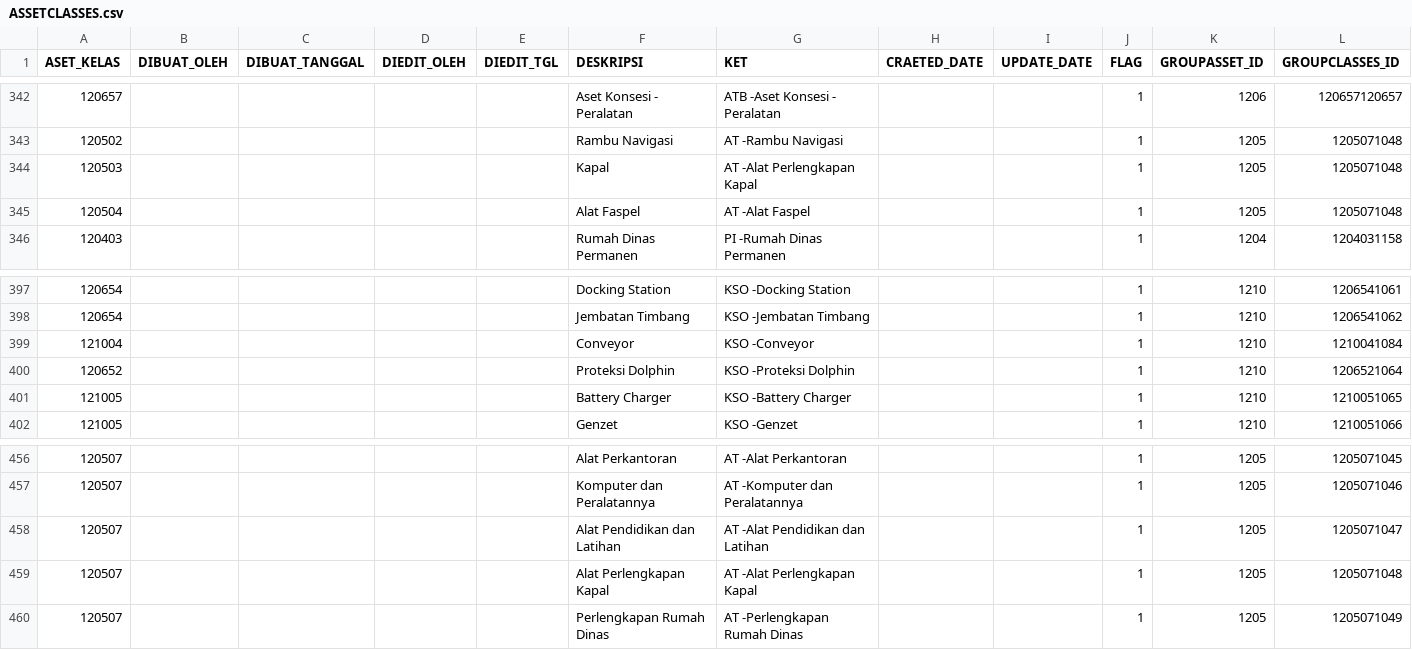
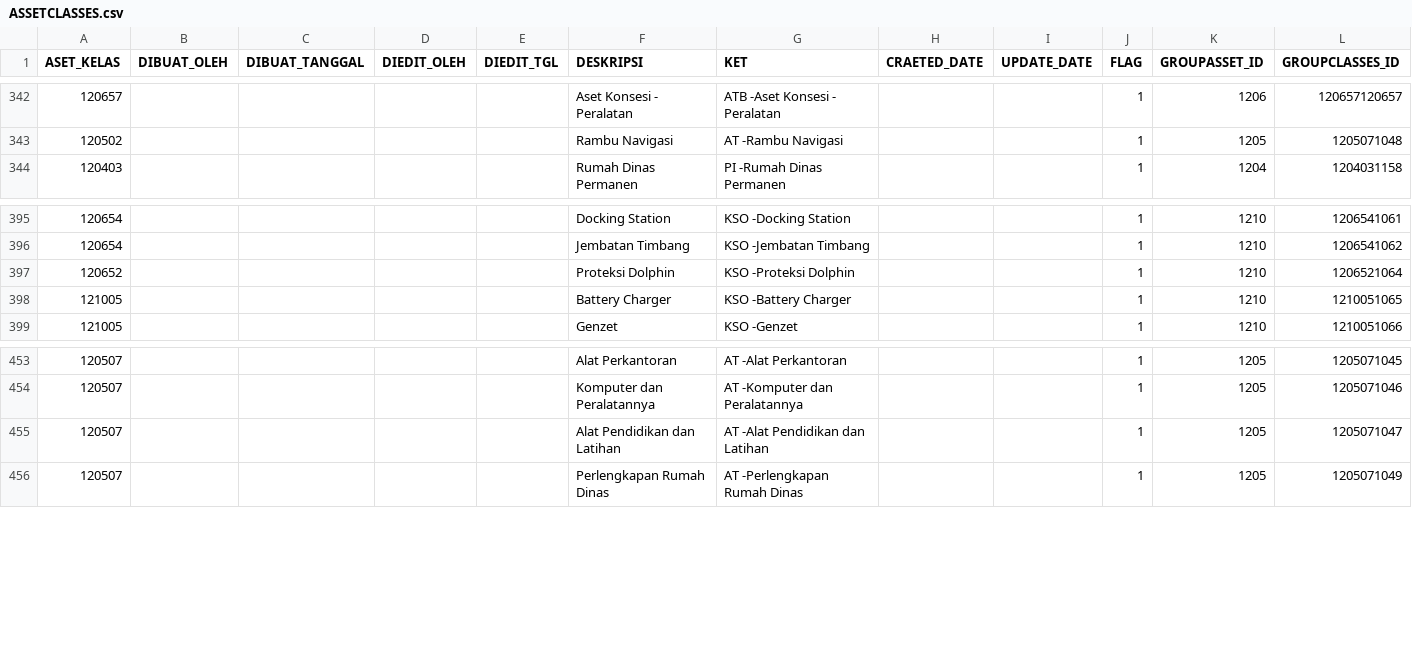
Before and after one commit to hafidh2001/migrator-oracle, a CSV file: oracle-backup-siap-new/ASSETCLASSES.csv, drawn as a sheet; only a part is shown, gaps mark what is left out; the diff names each change by its address in the sheet, - before the commit and + after, or states it on an @@ line.

```diff
--- a/oracle-backup-siap-new/ASSETCLASSES.csv
+++ b/oracle-backup-siap-new/ASSETCLASSES.csv
-row 344: 120503 |  |  |  |  | Kapal | AT -Alat Perlengkapan Kapal |  |  | 1 | 1205 | 1205071048
-row 345: 120504 |  |  |  |  | Alat Faspel | AT -Alat Faspel |  |  | 1 | 1205 | 1205071048
-row 399: 121004 |  |  |  |  | Conveyor | KSO -Conveyor |  |  | 1 | 1210 | 1210041084
-row 459: 120507 |  |  |  |  | Alat Perlengkapan Kapal | AT -Alat Perlengkapan Kapal |  |  | 1 | 1205 | 1205071048
```
Also changed, not shown: oracle-backup-siap-new/COSTCENTERS.csv, 3 other files.
